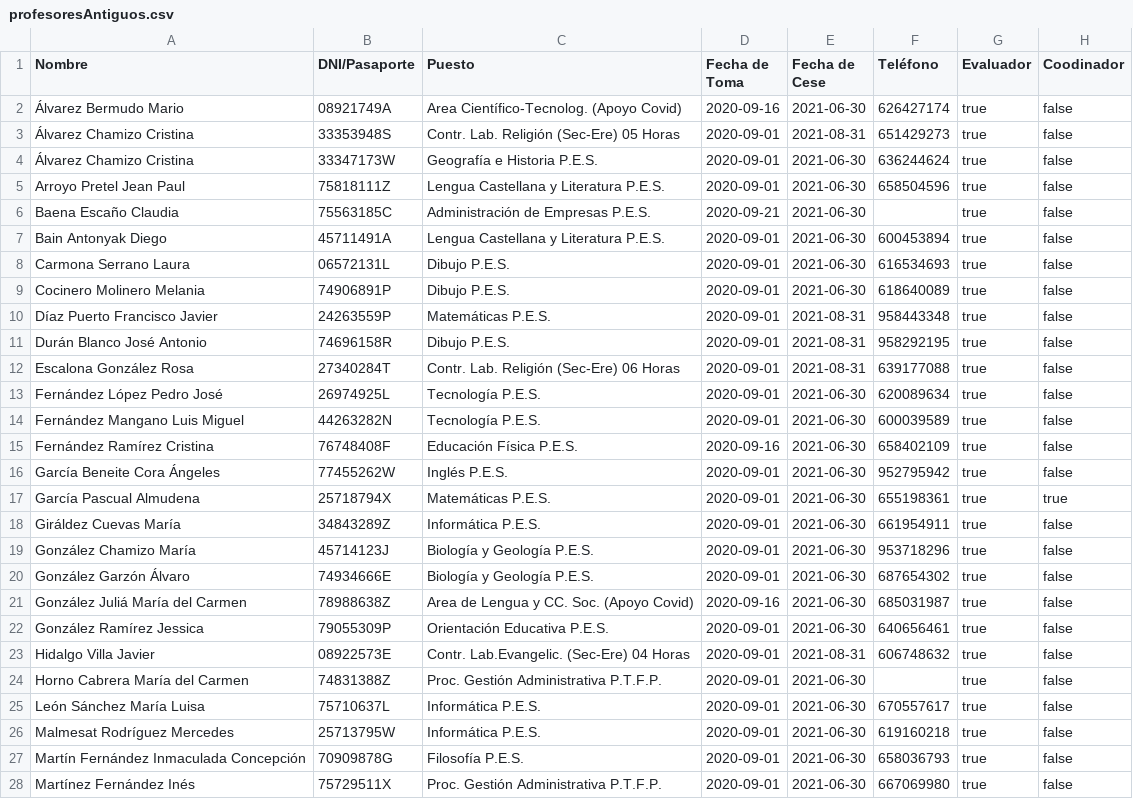
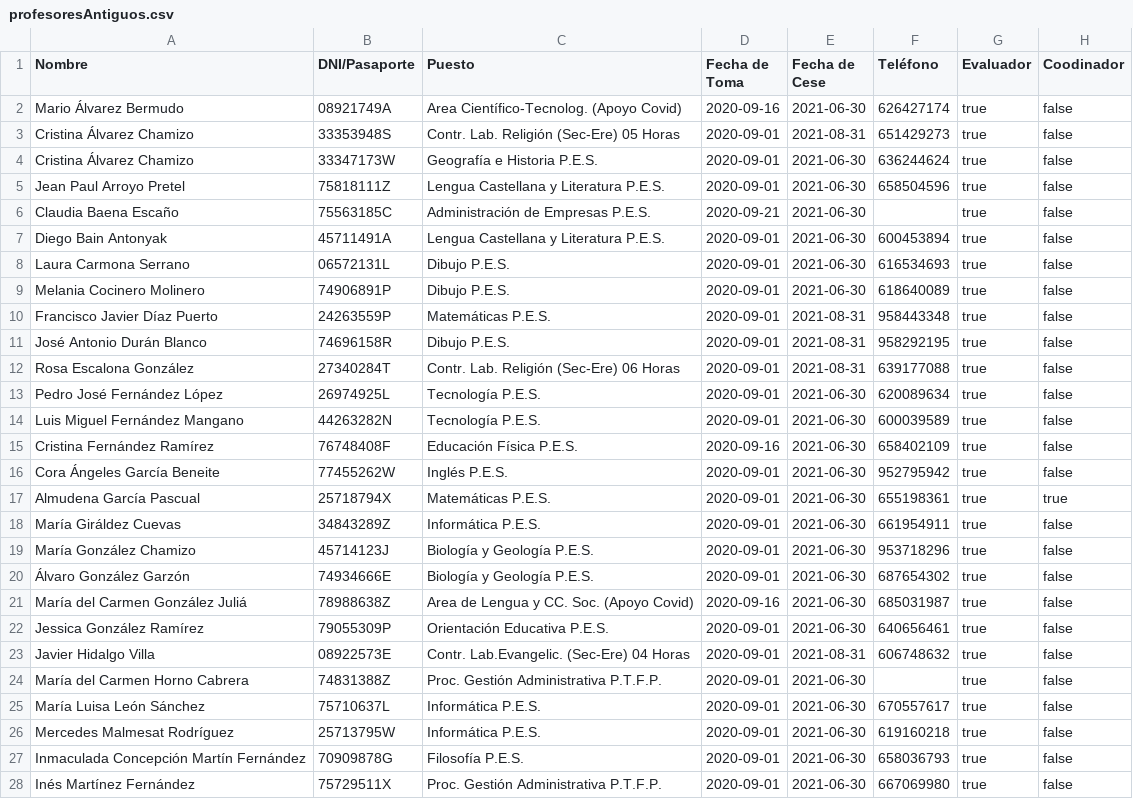
Before and after one commit to CrisJimenez00/Tarea7A, a CSV file: profesoresAntiguos.csv, drawn as a sheet; only a part is shown; the diff covers the shown part only; the diff names each change by its address in the sheet, - before the commit and + after, or states it on an @@ line.

```diff
--- a/profesoresAntiguos.csv
+++ b/profesoresAntiguos.csv
-A2 (Nombre): Álvarez Bermudo Mario
+A2 (Nombre): Mario Álvarez Bermudo
-A3:A4 (Nombre): Álvarez Chamizo Cristina
+A3:A4 (Nombre): Cristina Álvarez Chamizo
-A5 (Nombre): Arroyo Pretel Jean Paul
+A5 (Nombre): Jean Paul Arroyo Pretel
-A6 (Nombre): Baena Escaño Claudia
+A6 (Nombre): Claudia Baena Escaño
-A7 (Nombre): Bain Antonyak Diego
+A7 (Nombre): Diego Bain Antonyak
-A8 (Nombre): Carmona Serrano Laura
+A8 (Nombre): Laura Carmona Serrano
-A9 (Nombre): Cocinero Molinero Melania
+A9 (Nombre): Melania Cocinero Molinero
-A10 (Nombre): Díaz Puerto Francisco Javier
+A10 (Nombre): Francisco Javier Díaz Puerto
-A11 (Nombre): Durán Blanco José Antonio
+A11 (Nombre): José Antonio Durán Blanco
-A12 (Nombre): Escalona González Rosa
+A12 (Nombre): Rosa Escalona González
-A13 (Nombre): Fernández López Pedro José
+A13 (Nombre): Pedro José Fernández López
-A14 (Nombre): Fernández Mangano Luis Miguel
+A14 (Nombre): Luis Miguel Fernández Mangano
-A15 (Nombre): Fernández Ramírez Cristina
+A15 (Nombre): Cristina Fernández Ramírez
-A16 (Nombre): García Beneite Cora Ángeles
+A16 (Nombre): Cora Ángeles García Beneite
-A17 (Nombre): García Pascual Almudena
+A17 (Nombre): Almudena García Pascual
-A18 (Nombre): Giráldez Cuevas María
+A18 (Nombre): María Giráldez Cuevas
-A19 (Nombre): González Chamizo María
+A19 (Nombre): María González Chamizo
-A20 (Nombre): González Garzón Álvaro
+A20 (Nombre): Álvaro González Garzón
-A21 (Nombre): González Juliá María del Carmen
+A21 (Nombre): María del Carmen González Juliá
-A22 (Nombre): González Ramírez Jessica
+A22 (Nombre): Jessica González Ramírez
-A23 (Nombre): Hidalgo Villa Javier
+A23 (Nombre): Javier Hidalgo Villa
-A24 (Nombre): Horno Cabrera María del Carmen
+A24 (Nombre): María del Carmen Horno Cabrera
-A25 (Nombre): León Sánchez María Luisa
+A25 (Nombre): María Luisa León Sánchez
-A26 (Nombre): Malmesat Rodríguez Mercedes
+A26 (Nombre): Mercedes Malmesat Rodríguez
-A27 (Nombre): Martín Fernández Inmaculada Concepción
+A27 (Nombre): Inmaculada Concepción Martín Fernández
-A28 (Nombre): Martínez Fernández Inés
+A28 (Nombre): Inés Martínez Fernández
```
Also changed, not shown: 34 edited cells elsewhere in this file, profesoresPorDepartamento.csv, 4 other files.
